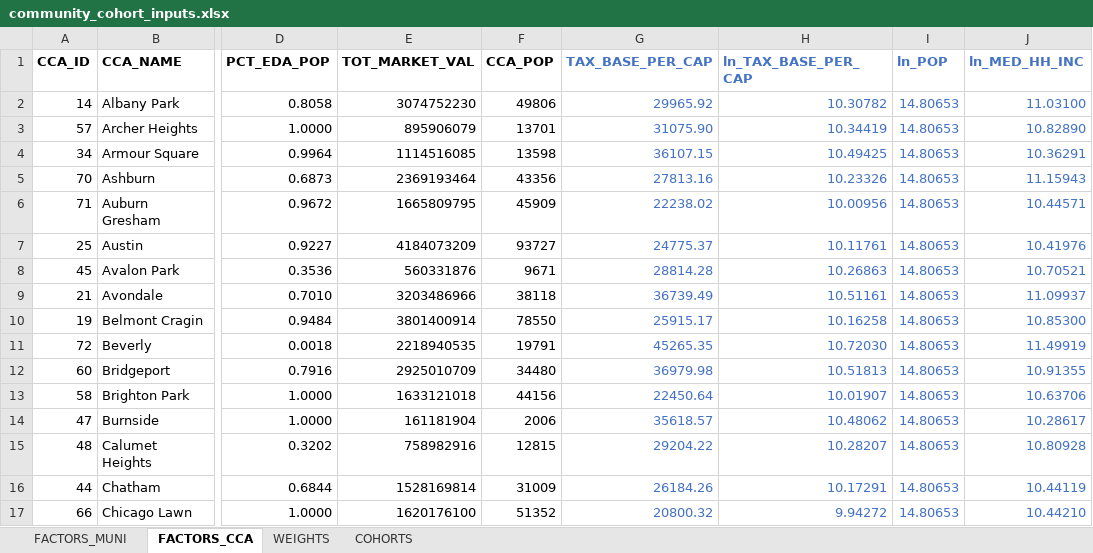
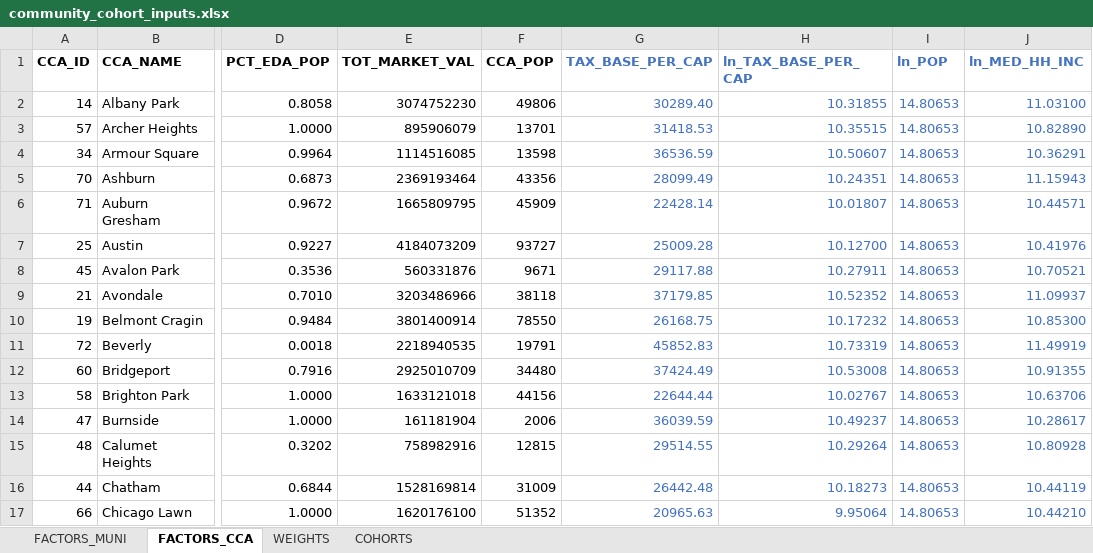
Before and after one commit to CMAP-REPOS/community-cohort-tool, an Excel workbook: input/community_cohort_inputs.xlsx, sheet FACTORS_CCA, drawn as a sheet; only a part is shown, gaps mark what is left out; values as stored, in another font and other column widths than the file's, no borders; the diff covers the shown part only; the diff names each change by its address in the sheet, - before the commit and + after, or states it on an @@ line.

```diff
--- a/input/community_cohort_inputs.xlsx (sheet FACTORS_CCA)
+++ b/input/community_cohort_inputs.xlsx (sheet FACTORS_CCA)
-G2 (TAX_BASE_PER_CAP): 29965.92
+G2 (TAX_BASE_PER_CAP): 30289.40
-H2 (ln_TAX_BASE_PER_CAP): 10.30782
+H2 (ln_TAX_BASE_PER_CAP): 10.31855
-G3 (TAX_BASE_PER_CAP): 31075.90
+G3 (TAX_BASE_PER_CAP): 31418.53
-H3 (ln_TAX_BASE_PER_CAP): 10.34419
+H3 (ln_TAX_BASE_PER_CAP): 10.35515
-G4 (TAX_BASE_PER_CAP): 36107.15
+G4 (TAX_BASE_PER_CAP): 36536.59
-H4 (ln_TAX_BASE_PER_CAP): 10.49425
+H4 (ln_TAX_BASE_PER_CAP): 10.50607
-G5 (TAX_BASE_PER_CAP): 27813.16
+G5 (TAX_BASE_PER_CAP): 28099.49
-H5 (ln_TAX_BASE_PER_CAP): 10.23326
+H5 (ln_TAX_BASE_PER_CAP): 10.24351
-G6 (TAX_BASE_PER_CAP): 22238.02
+G6 (TAX_BASE_PER_CAP): 22428.14
-H6 (ln_TAX_BASE_PER_CAP): 10.00956
+H6 (ln_TAX_BASE_PER_CAP): 10.01807
-G7 (TAX_BASE_PER_CAP): 24775.37
+G7 (TAX_BASE_PER_CAP): 25009.28
-H7 (ln_TAX_BASE_PER_CAP): 10.11761
+H7 (ln_TAX_BASE_PER_CAP): 10.12700
-G8 (TAX_BASE_PER_CAP): 28814.28
+G8 (TAX_BASE_PER_CAP): 29117.88
-H8 (ln_TAX_BASE_PER_CAP): 10.26863
+H8 (ln_TAX_BASE_PER_CAP): 10.27911
-G9 (TAX_BASE_PER_CAP): 36739.49
+G9 (TAX_BASE_PER_CAP): 37179.85
-H9 (ln_TAX_BASE_PER_CAP): 10.51161
+H9 (ln_TAX_BASE_PER_CAP): 10.52352
-G10 (TAX_BASE_PER_CAP): 25915.17
+G10 (TAX_BASE_PER_CAP): 26168.75
-H10 (ln_TAX_BASE_PER_CAP): 10.16258
+H10 (ln_TAX_BASE_PER_CAP): 10.17232
-G11 (TAX_BASE_PER_CAP): 45265.35
+G11 (TAX_BASE_PER_CAP): 45852.83
-H11 (ln_TAX_BASE_PER_CAP): 10.72030
+H11 (ln_TAX_BASE_PER_CAP): 10.73319
-G12 (TAX_BASE_PER_CAP): 36979.98
+G12 (TAX_BASE_PER_CAP): 37424.49
-H12 (ln_TAX_BASE_PER_CAP): 10.51813
+H12 (ln_TAX_BASE_PER_CAP): 10.53008
-G13 (TAX_BASE_PER_CAP): 22450.64
+G13 (TAX_BASE_PER_CAP): 22644.44
-H13 (ln_TAX_BASE_PER_CAP): 10.01907
+H13 (ln_TAX_BASE_PER_CAP): 10.02767
-G14 (TAX_BASE_PER_CAP): 35618.57
+G14 (TAX_BASE_PER_CAP): 36039.59
-H14 (ln_TAX_BASE_PER_CAP): 10.48062
+H14 (ln_TAX_BASE_PER_CAP): 10.49237
-G15 (TAX_BASE_PER_CAP): 29204.22
+G15 (TAX_BASE_PER_CAP): 29514.55
-H15 (ln_TAX_BASE_PER_CAP): 10.28207
+H15 (ln_TAX_BASE_PER_CAP): 10.29264
-G16 (TAX_BASE_PER_CAP): 26184.26
+G16 (TAX_BASE_PER_CAP): 26442.48
-H16 (ln_TAX_BASE_PER_CAP): 10.17291
+H16 (ln_TAX_BASE_PER_CAP): 10.18273
-G17 (TAX_BASE_PER_CAP): 20800.32
+G17 (TAX_BASE_PER_CAP): 20965.63
-H17 (ln_TAX_BASE_PER_CAP): 9.94272
+H17 (ln_TAX_BASE_PER_CAP): 9.95064
```
Also changed, not shown: 122 edited cells elsewhere in this sheet, sheet FACTORS_MUNI.
